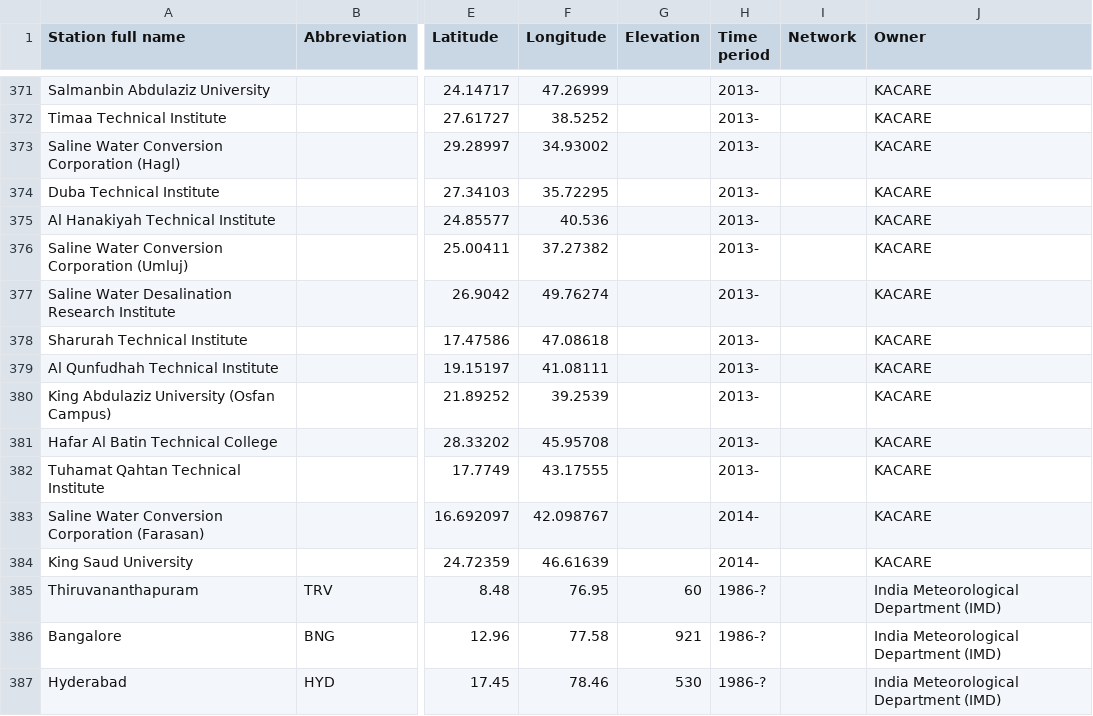
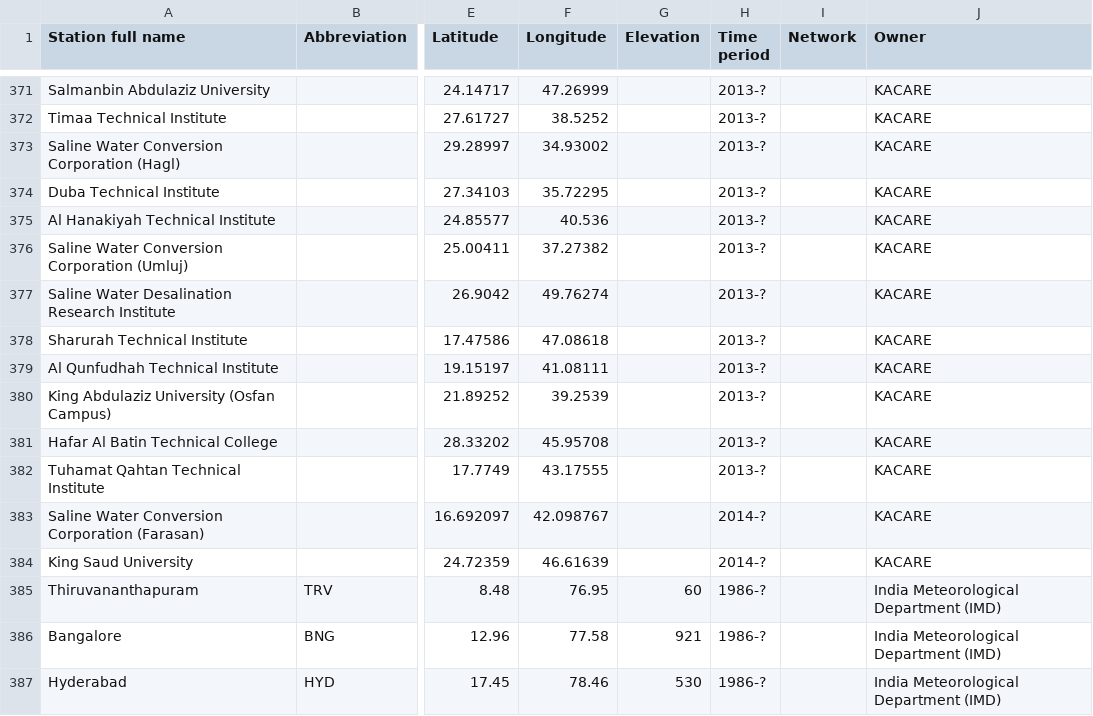
Before and after one commit to AssessingSolar/solarstations, a CSV file: solarstations.csv, drawn as a sheet; only a part is shown, gaps mark what is left out; the diff covers the shown part only; the diff names each change by its address in the sheet, - before the commit and + after, or states it on an @@ line.

```diff
--- a/solarstations.csv
+++ b/solarstations.csv
-H371:H382 (Time period): 2013-
+H371:H382 (Time period): 2013-?
-H383:H384 (Time period): 2014-
+H383:H384 (Time period): 2014-?
```
Also changed, not shown: 27 edited cells elsewhere in this file.
